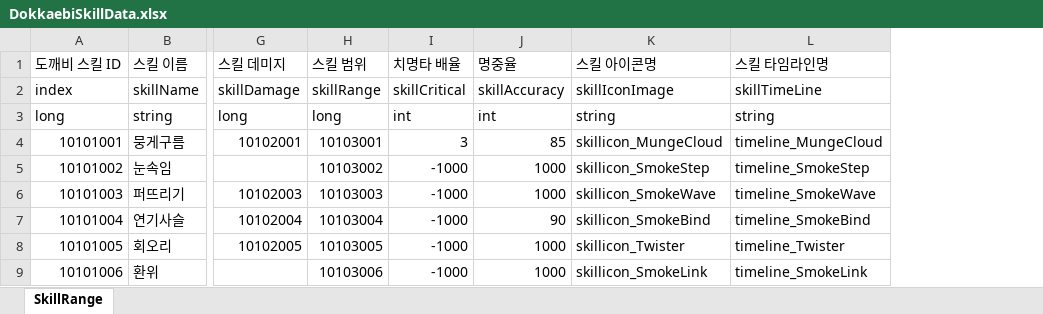
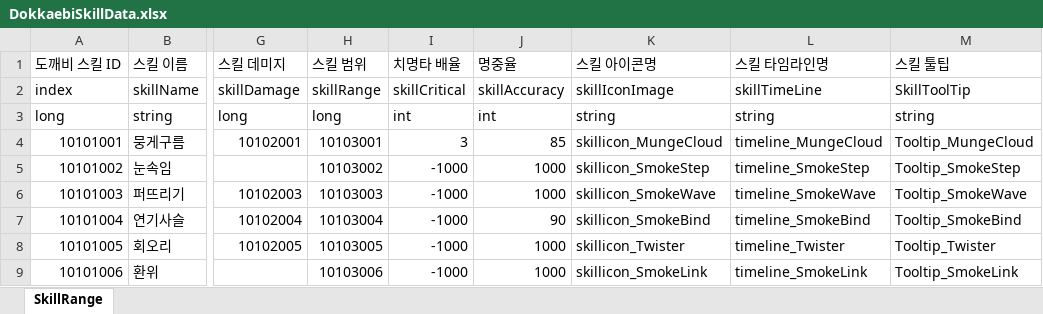
Before and after one commit to leejhee/AngelBeat, an Excel workbook: DataGenerator/XLSXS/DokkaebiSkillData.xlsx, sheet SkillRange, drawn as a sheet; only a part is shown, gaps mark what is left out; values as stored, in another font and other column widths than the file's, no borders; the diff names each change by its address in the sheet, - before the commit and + after, or states it on an @@ line.

```diff
--- a/DataGenerator/XLSXS/DokkaebiSkillData.xlsx (sheet SkillRange)
+++ b/DataGenerator/XLSXS/DokkaebiSkillData.xlsx (sheet SkillRange)
+column M (스킬 툴팁), rows 2-9: SkillToolTip | string | Tooltip_MungeCloud | Tooltip_SmokeStep | Tooltip_SmokeWave | Tooltip_SmokeBind | Tooltip_Twister | Tooltip_SmokeLink
```
Also changed, not shown: DataGenerator/XLSXS/SkillData.xlsx.
